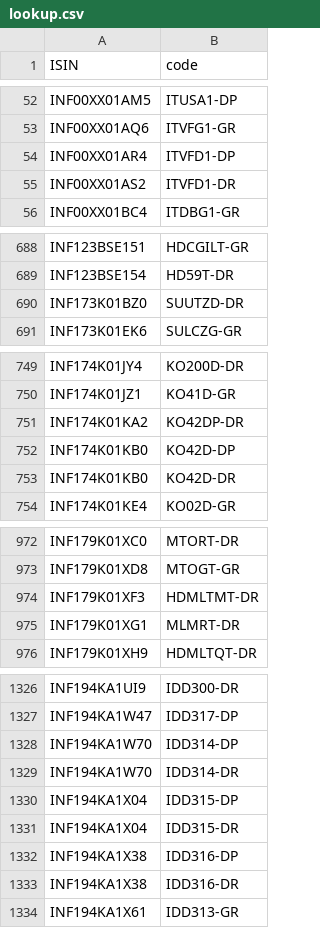
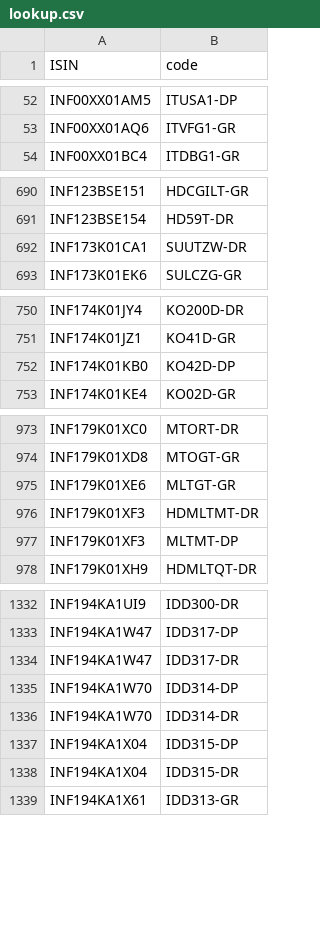
Before and after one commit to captn3m0/mf.captnemo.in, a CSV file: _data/lookup.csv, drawn as a sheet; only a part is shown, gaps mark what is left out; the diff covers the shown part only.

```diff
--- a/_data/lookup.csv
+++ b/_data/lookup.csv
@@ -53,4 +53,2 @@ ISIN,code
 "INF00XX01AQ6","ITVFG1-GR"
-"INF00XX01AR4","ITVFD1-DP"
-"INF00XX01AS2","ITVFD1-DR"
 "INF00XX01BC4","ITDBG1-GR"
@@ -689,3 +691,3 @@ ISIN,code
 "INF123BSE154","HD59T-DR"
-"INF173K01BZ0","SUUTZD-DR"
+"INF173K01CA1","SUUTZW-DR"
 "INF173K01EK6","SULCZG-GR"
@@ -750,5 +751,3 @@ ISIN,code
 "INF174K01JZ1","KO41D-GR"
-"INF174K01KA2","KO42DP-DR"
 "INF174K01KB0","KO42D-DP"
-"INF174K01KB0","KO42D-DR"
 "INF174K01KE4","KO02D-GR"
@@ -973,4 +974,5 @@ ISIN,code
 "INF179K01XD8","MTOGT-GR"
+"INF179K01XE6","MLTGT-GR"
 "INF179K01XF3","HDMLTMT-DR"
-"INF179K01XG1","MLMRT-DR"
+"INF179K01XF3","MLTMT-DP"
 "INF179K01XH9","HDMLTQT-DR"
@@ -1327,2 +1333,3 @@ ISIN,code
 "INF194KA1W47","IDD317-DP"
+"INF194KA1W47","IDD317-DR"
 "INF194KA1W70","IDD314-DP"
@@ -1331,4 +1338,2 @@ ISIN,code
 "INF194KA1X04","IDD315-DR"
-"INF194KA1X38","IDD316-DP"
-"INF194KA1X38","IDD316-DR"
 "INF194KA1X61","IDD313-GR"
```
Also changed, not shown: 30 added rows, 22 removed rows and 4 edited cells elsewhere in this file.
